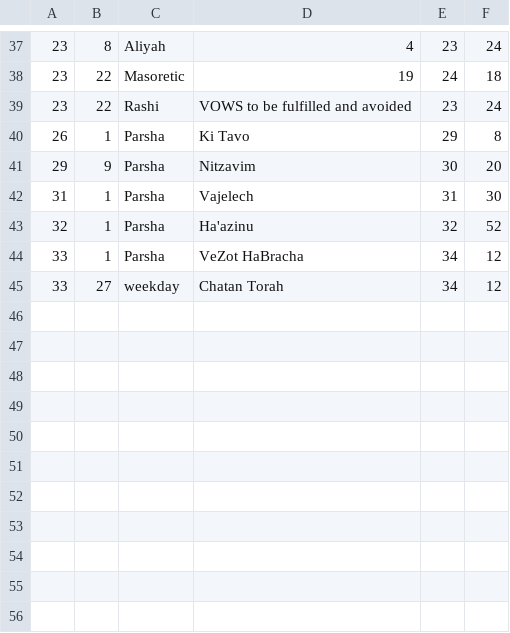
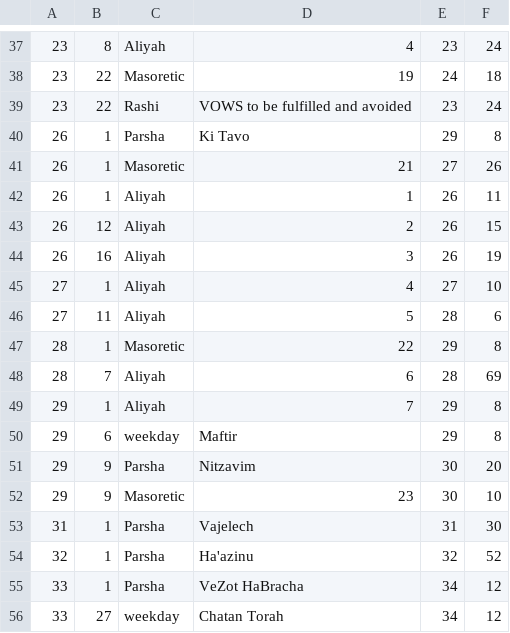
Before and after one commit to tuejoshua/tuejoshua.github.io, a CSV file: timelines/data/5BooksOfMoses/annotations_Devarim.csv, drawn as a sheet; only a part is shown, gaps mark what is left out.

Commit message:
Add annotations for Parshat Ki Tavo

```diff
--- a/timelines/data/5BooksOfMoses/annotations_Devarim.csv
+++ b/timelines/data/5BooksOfMoses/annotations_Devarim.csv
@@ -40,3 +40,14 @@
 26	1	Parsha  	Ki Tavo     	29	8
+26	1	Masoretic	21           	27	26
+26	1	Aliyah  	1           	26	11
+26	12	Aliyah  	2           	26	15
+26	16	Aliyah  	3           	26	19
+27	1	Aliyah  	4           	27	10
+27	11	Aliyah  	5           	28	6
+28	1	Masoretic	22           	29	8
+28	7	Aliyah  	6           	28	69
+29	1	Aliyah  	7           	29	8
+29	6	weekday  	Maftir      	29	8
 29	9	Parsha  	Nitzavim     	30	20
+29	9	Masoretic	23           	30	10
 31	1	Parsha  	Vajelech     	31	30
```
Also changed, not shown: 1 other file.
